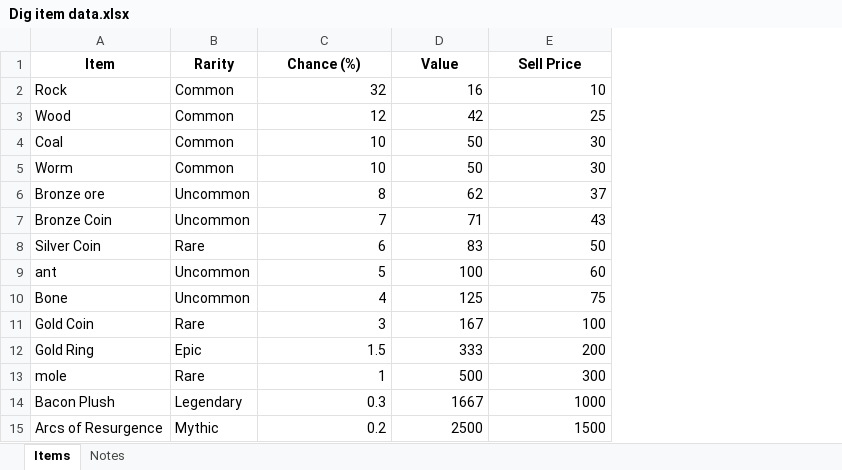
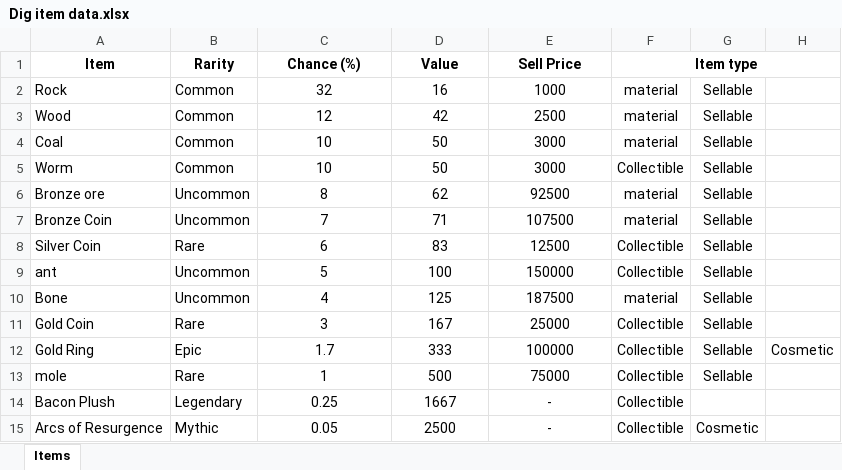
Before and after one commit to Huy1234secret/something, an Excel workbook: Dig item data.xlsx, sheet Items, drawn as a sheet; values as stored, in another font and other column widths than the file's, no borders; the diff names each change by its address in the sheet, - before the commit and + after, or states it on an @@ line.

Commit message:
Add files via upload

```diff
--- a/Dig item data.xlsx (sheet Items)
+++ b/Dig item data.xlsx (sheet Items)
-sheet tab: Notes
+column F (Item type), rows 2-15: material | material | material | Collectible | material | material | Collectible | Collectible | material | Collectible | Collectible | Collectible | Collectible | Collectible
+column G, rows 2-15: Sellable | Sellable | Sellable | Sellable | Sellable | Sellable | Sellable | Sellable | Sellable | Sellable | Sellable | Sellable |  | Cosmetic
+column H, row 12: Cosmetic
-C2:E15 alignment: right
+C2:E15 alignment: center
-E2 (Sell Price): 10
+E2 (Sell Price): 1000
-E3 (Sell Price): 25
+E3 (Sell Price): 2500
-E4:E5 (Sell Price): 30
+E4:E5 (Sell Price): 3000
-E6 (Sell Price): 37
+E6 (Sell Price): 92500
-E7 (Sell Price): 43
+E7 (Sell Price): 107500
-E8 (Sell Price): 50
+E8 (Sell Price): 12500
-E9 (Sell Price): 60
+E9 (Sell Price): 150000
-E10 (Sell Price): 75
+E10 (Sell Price): 187500
-E11 (Sell Price): 100
+E11 (Sell Price): 25000
-C12 (Chance (%)): 1.5
+C12 (Chance (%)): 1.7
-E12 (Sell Price): 200
+E12 (Sell Price): 100000
-E13 (Sell Price): 300
+E13 (Sell Price): 75000
-C14 (Chance (%)): 0.3
+C14 (Chance (%)): 0.25
-E14 (Sell Price): 1000
+E14 (Sell Price): -
-C15 (Chance (%)): 0.2
+C15 (Chance (%)): 0.05
-E15 (Sell Price): 1500
+E15 (Sell Price): -
```
